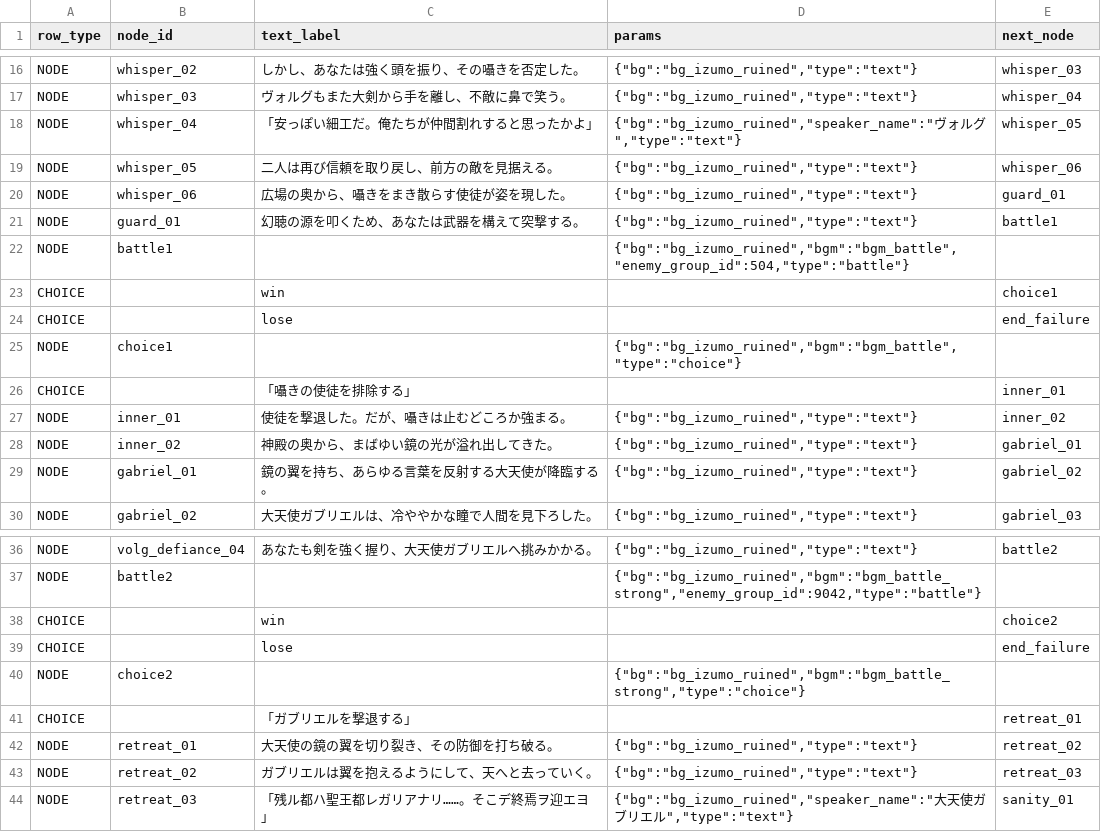
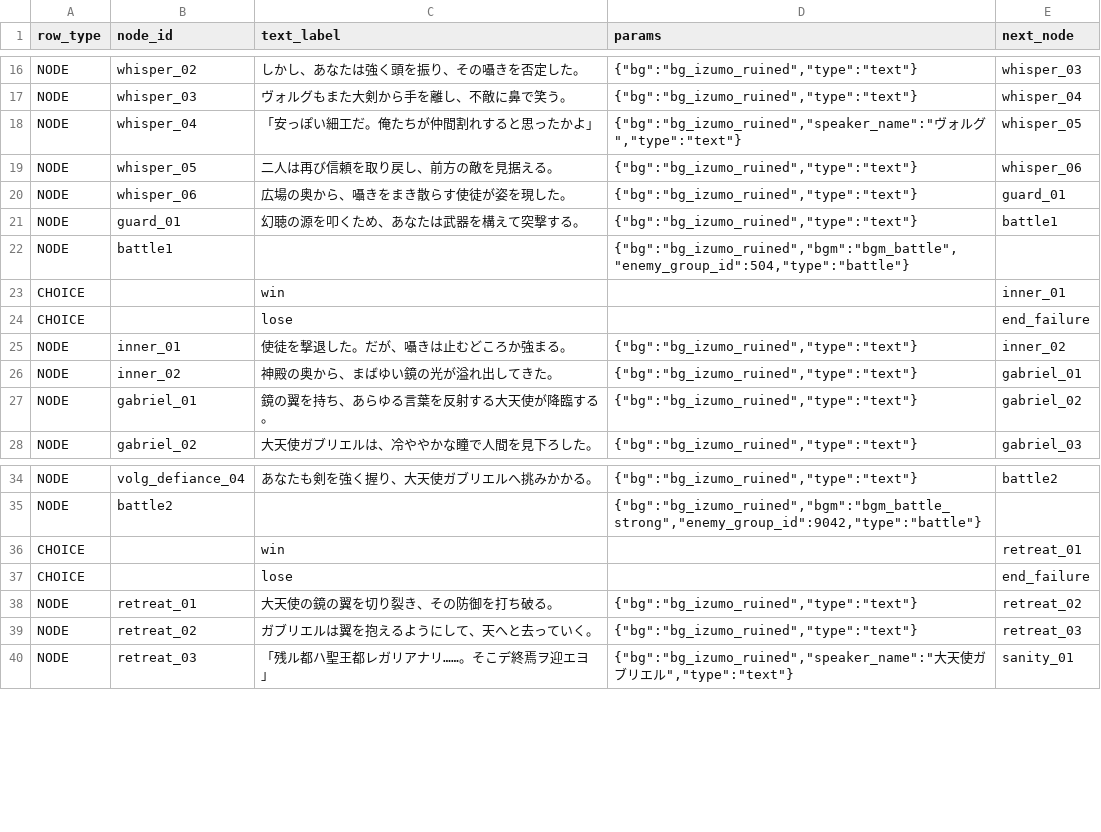
Before and after one commit to kiyoshikitamura/code-wirth-dawn, a CSV file: src/data/csv/scenarios/6014_qst_main_ep14.csv, drawn as a sheet; only a part is shown, gaps mark what is left out; removed rows and columns are numbered as before the commit, all else as after; the diff names each change by its address in the sheet, - before the commit and + after, or states it on an @@ line.

```diff
--- a/src/data/csv/scenarios/6014_qst_main_ep14.csv
+++ b/src/data/csv/scenarios/6014_qst_main_ep14.csv
-E23 (next_node): choice1
+E23 (next_node): inner_01
-row 25: NODE | choice1 |  | {"bg":"bg_izumo_ruined","bgm":"bgm_battle","type":"choice"}
-row 26: CHOICE |  | 「囁きの使徒を排除する」 |  | inner_01
-E36 (next_node): choice2
+E36 (next_node): retreat_01
-row 40: NODE | choice2 |  | {"bg":"bg_izumo_ruined","bgm":"bgm_battle_strong","type":"choice"}
-row 41: CHOICE |  | 「ガブリエルを撃退する」 |  | retreat_01
```
Also changed, not shown: src/data/csv/scenarios/6011_qst_main_ep11.csv, src/data/csv/scenarios/6015_main_ep15.csv, 19 other files.
